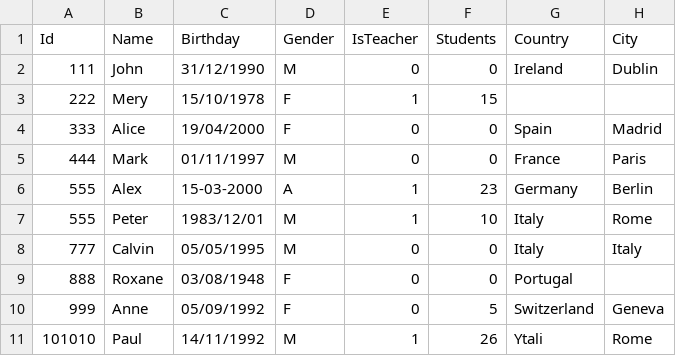
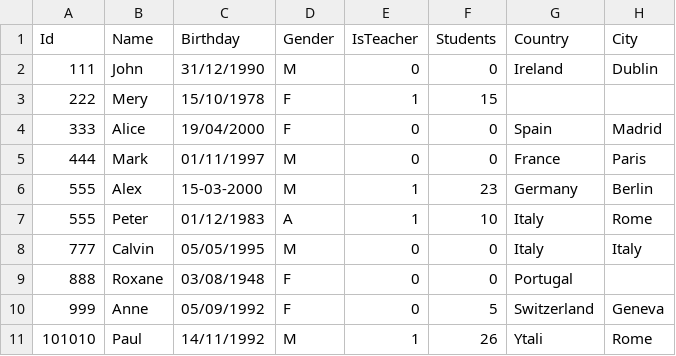
Before and after one commit to coachsu/data-science, a CSV file: dataset/bad_data.csv, drawn as a sheet.

Commit message:
[dataset] revise bad data

```diff
--- a/dataset/bad_data.csv
+++ b/dataset/bad_data.csv
@@ -5,4 +5,4 @@ Id,Name,Birthday,Gender,IsTeacher,Students,Country,City
 444,Mark,01/11/1997,M,0,0,France,Paris
-555,Alex,15-03-2000,A,1,23,Germany,Berlin
-555,Peter,1983/12/01,M,1,10,Italy,Rome
+555,Alex,15-03-2000,M,1,23,Germany,Berlin
+555,Peter,01/12/1983,A,1,10,Italy,Rome
 777,Calvin,05/05/1995,M,0,0,Italy,Italy
```
